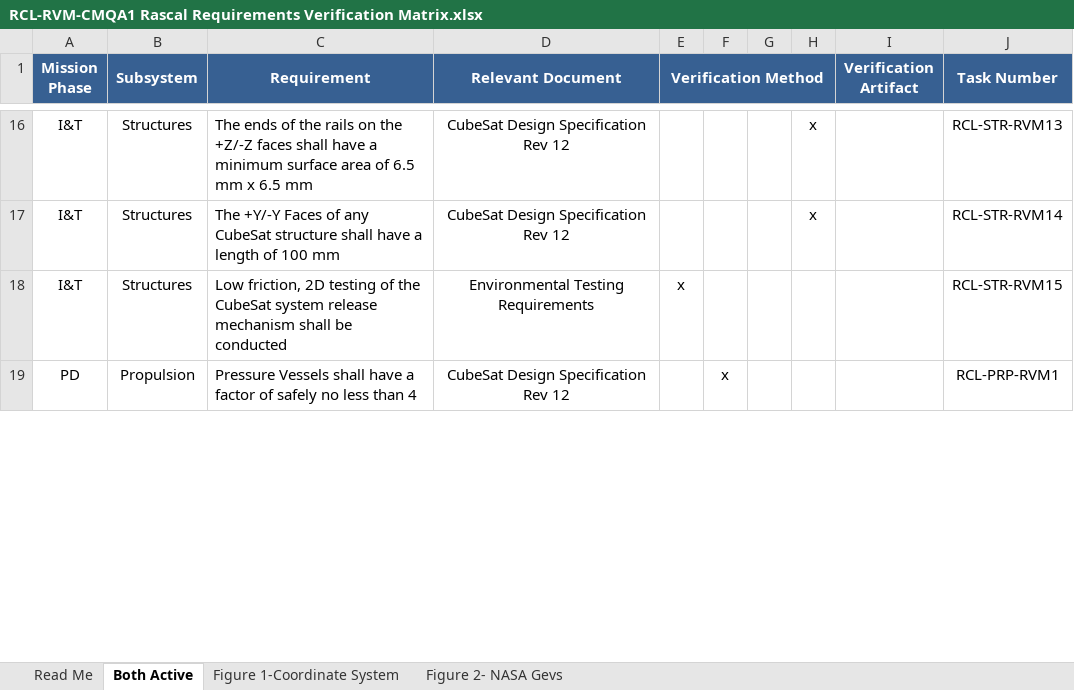
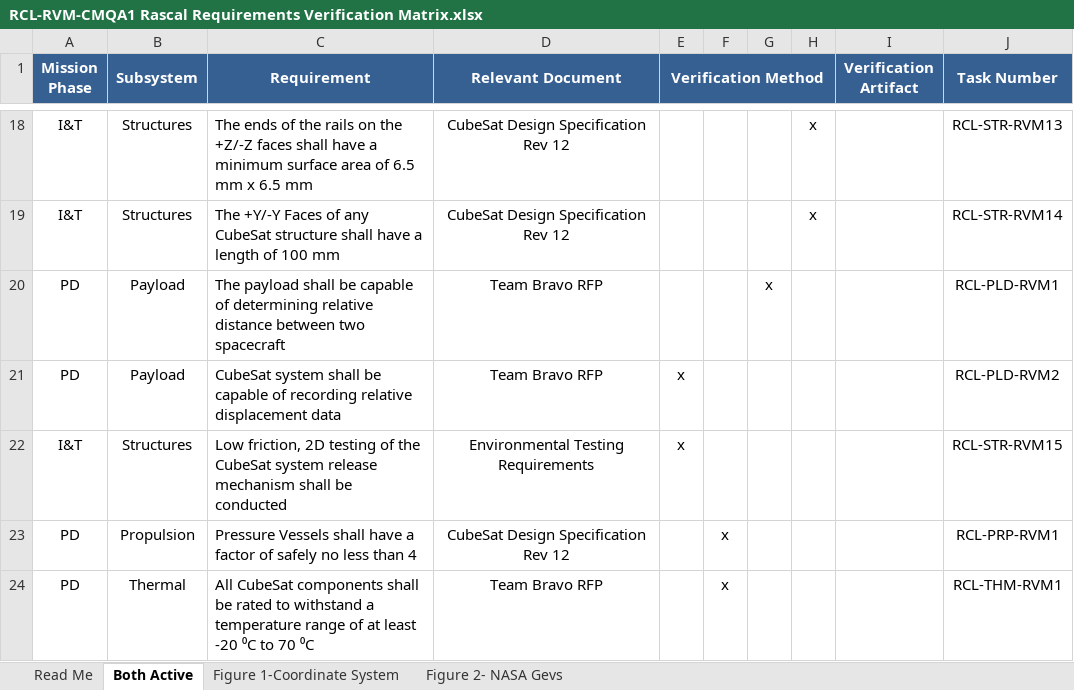
Before and after one commit to RascalSeniorDesign/Preliminary-Design, an Excel workbook: CMQA/Requirements Verification Matrix/RCL-RVM-CMQA1 Rascal Requirements Verification Matrix.xlsx, sheet Both Active, drawn as a sheet; only a part is shown, gaps mark what is left out; values as stored, in another font and other column widths than the file's, no borders; the diff covers the shown part only; the diff names each change by its address in the sheet, - before the commit and + after, or states it on an @@ line.

```diff
--- a/CMQA/Requirements Verification Matrix/RCL-RVM-CMQA1 Rascal Requirements Verification Matrix.xlsx (sheet Both Active)
+++ b/CMQA/Requirements Verification Matrix/RCL-RVM-CMQA1 Rascal Requirements Verification Matrix.xlsx (sheet Both Active)
+row 20: PD | Payload | The payload shall be capable of determining relative distance between two spacecraft | Team Bravo RFP |  |  | x |  |  | RCL-PLD-RVM1
+row 21: PD | Payload | CubeSat system shall be capable of recording relative displacement data | Team Bravo RFP | x |  |  |  |  | RCL-PLD-RVM2
@@ row 32 moved to row 24: PD @@
```
Also changed, not shown: 2 removed rows, 2 moved rows and 3 edited cells elsewhere in this sheet.
